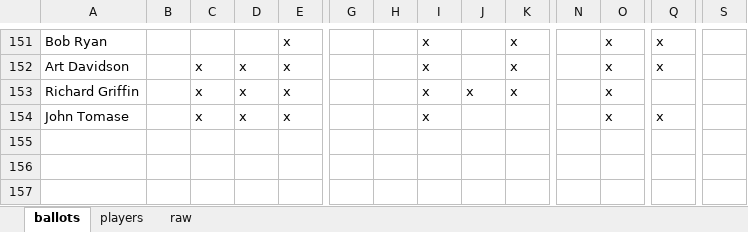
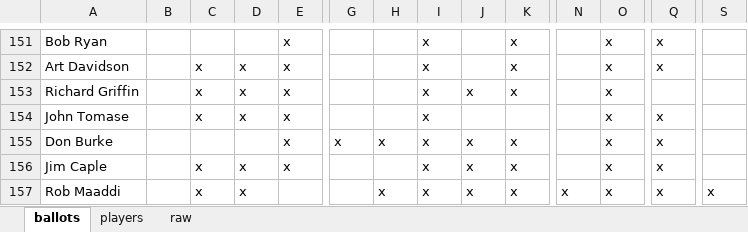
Before and after one commit to deppen8/bbhof_dash, an Excel workbook: data.xlsx, sheet ballots, drawn as a sheet; only a part is shown, gaps mark what is left out; values as stored, in another font and other column widths than the file's, no borders; rows hold the shown columns only; the diff names each change by its address in the sheet, - before the commit and + after, or states it on an @@ line.

Commit message:
add burke, caple, maaddi ballots

```diff
--- a/data.xlsx (sheet ballots)
+++ b/data.xlsx (sheet ballots)
+row 155: Don Burke |  |  |  | x | x | x | x | x | x |  | x | x
+row 156: Jim Caple |  | x | x | x |  |  | x | x | x |  | x | x
+row 157: Rob Maaddi |  | x | x |  |  | x | x | x | x | x | x | x | x
```
Also changed, not shown: sheet raw, formulas that keep their value, 1 other file.
